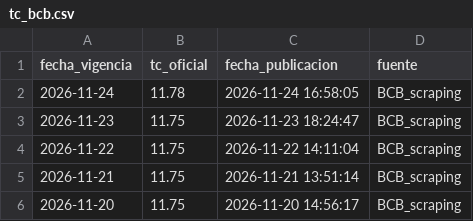
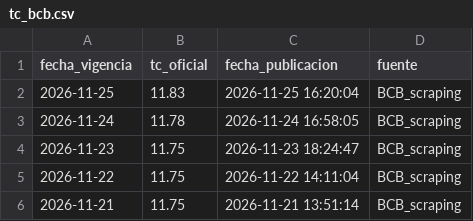
Before and after one commit to mtineojr/y_tc_bcb, a CSV file: data/tc_bcb.csv, drawn as a sheet; only a part is shown; the shorter side is filled out with more unchanged rows; the diff names each change by its address in the sheet, - before the commit and + after, or states it on an @@ line.

```diff
--- a/data/tc_bcb.csv
+++ b/data/tc_bcb.csv
+row 2: 2026-11-25 | 11.83 | 2026-11-25 16:20:04 | BCB_scraping
```
